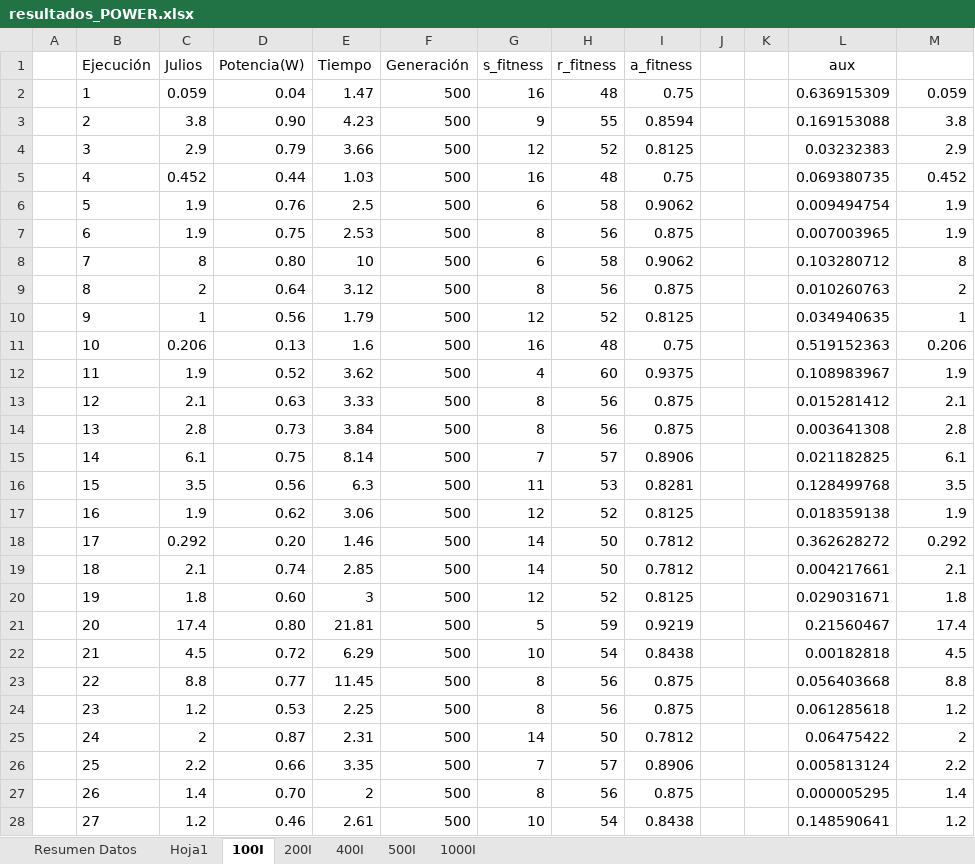
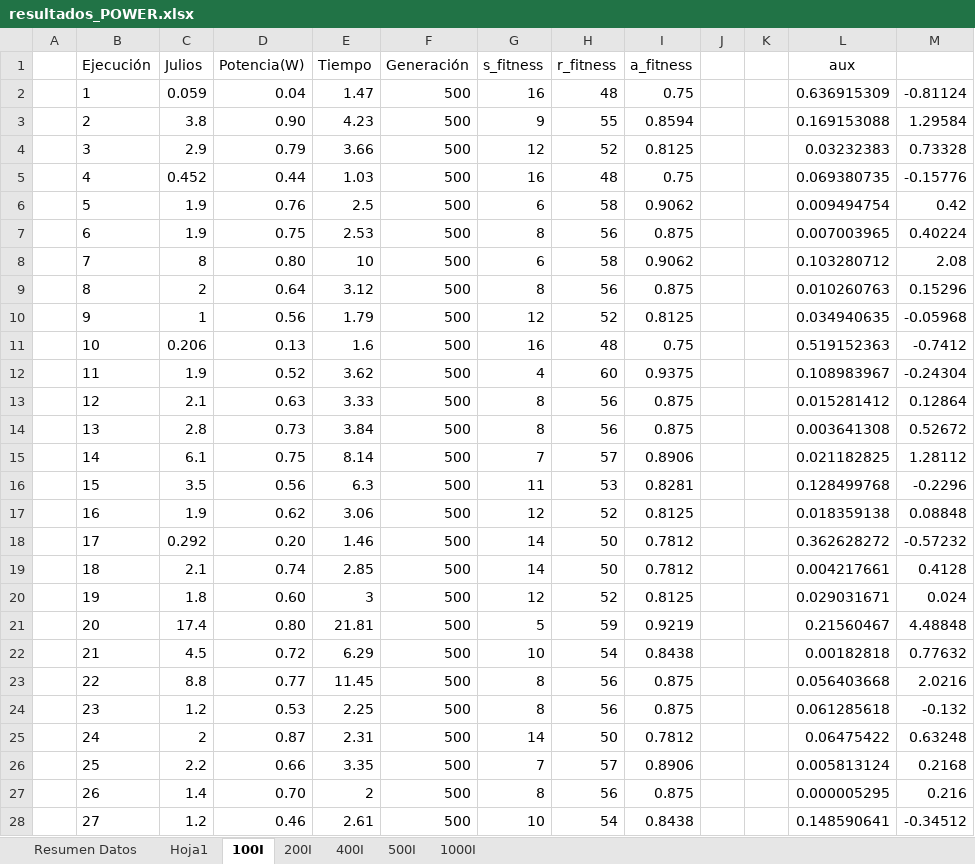
Before and after one commit to frchavez/PPSN_Consumo_2016, an Excel workbook: results_data/tablet/resultados_POWER.xlsx, sheet 100I, drawn as a sheet; only a part is shown; values as stored, in another font and other column widths than the file's, no borders; the diff covers the shown part only; the diff names each change by its address in the sheet, - before the commit and + after, or states it on an @@ line.

```diff
--- a/results_data/tablet/resultados_POWER.xlsx (sheet 100I)
+++ b/results_data/tablet/resultados_POWER.xlsx (sheet 100I)
-M2: 0.059
+M2: -0.81124
-M3: 3.8
+M3: 1.29584
-M4: 2.9
+M4: 0.73328
-M5: 0.452
+M5: -0.15776
-M6: 1.9
+M6: 0.42
-M7: 1.9
+M7: 0.40224
-M8: 8
+M8: 2.08
-M9: 2
+M9: 0.15296
-M10: 1
+M10: -0.05968
-M11: 0.206
+M11: -0.7412
-M12: 1.9
+M12: -0.24304
-M13: 2.1
+M13: 0.12864
-M14: 2.8
+M14: 0.52672
-M15: 6.1
+M15: 1.28112
-M16: 3.5
+M16: -0.2296
-M17: 1.9
+M17: 0.08848
-M18: 0.292
+M18: -0.57232
-M19: 2.1
+M19: 0.4128
-M20: 1.8
+M20: 0.024
-M21: 17.4
+M21: 4.48848
-M22: 4.5
+M22: 0.77632
-M23: 8.8
+M23: 2.0216
-M24: 1.2
+M24: -0.132
-M25: 2
+M25: 0.63248
-M26: 2.2
+M26: 0.2168
-M27: 1.4
+M27: 0.216
-M28: 1.2
+M28: -0.34512
```
Also changed, not shown: 5 edited cells elsewhere in this sheet, sheet Resumen Datos, sheet 500I, sheet 1000I, sheet 200I, sheet 400I, formulas that keep their value, charts or pictures.
